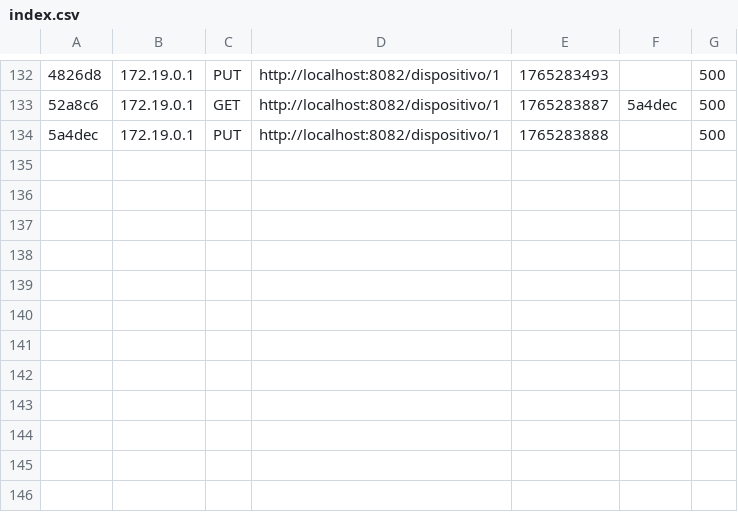
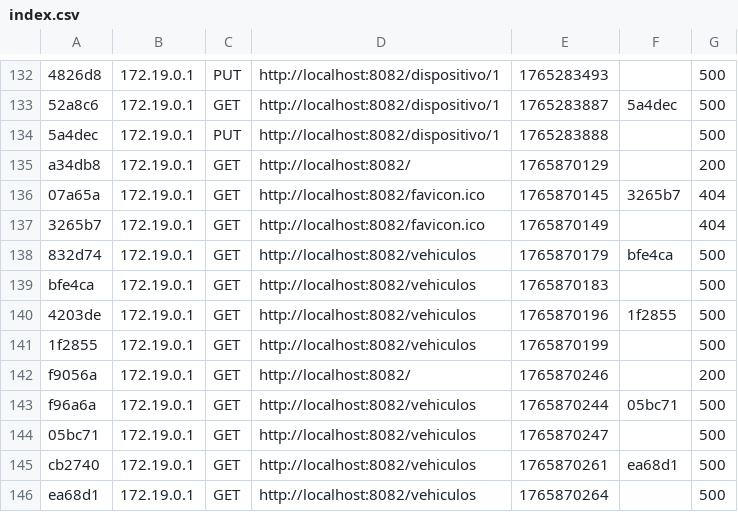
Before and after one commit to ignlormar/CarVerse-API, a CSV file: var/cache/dev/profiler/index.csv, drawn as a sheet; only a part is shown, gaps mark what is left out; the diff names each change by its address in the sheet, - before the commit and + after, or states it on an @@ line.

```diff
--- a/var/cache/dev/profiler/index.csv
+++ b/var/cache/dev/profiler/index.csv
+row 135: a34db8 | 172.19.0.1 | GET | http://localhost:8082/ | 1765870129 |  | 200
+row 136: 07a65a | 172.19.0.1 | GET | http://localhost:8082/favicon.ico | 1765870145 | 3265b7 | 404
+row 137: 3265b7 | 172.19.0.1 | GET | http://localhost:8082/favicon.ico | 1765870149 |  | 404
+row 138: 832d74 | 172.19.0.1 | GET | http://localhost:8082/vehiculos | 1765870179 | bfe4ca | 500
+row 139: bfe4ca | 172.19.0.1 | GET | http://localhost:8082/vehiculos | 1765870183 |  | 500
+row 140: 4203de | 172.19.0.1 | GET | http://localhost:8082/vehiculos | 1765870196 | 1f2855 | 500
+row 141: 1f2855 | 172.19.0.1 | GET | http://localhost:8082/vehiculos | 1765870199 |  | 500
+row 142: f9056a | 172.19.0.1 | GET | http://localhost:8082/ | 1765870246 |  | 200
+row 143: f96a6a | 172.19.0.1 | GET | http://localhost:8082/vehiculos | 1765870244 | 05bc71 | 500
+row 144: 05bc71 | 172.19.0.1 | GET | http://localhost:8082/vehiculos | 1765870247 |  | 500
+row 145: cb2740 | 172.19.0.1 | GET | http://localhost:8082/vehiculos | 1765870261 | ea68d1 | 500
+row 146: ea68d1 | 172.19.0.1 | GET | http://localhost:8082/vehiculos | 1765870264 |  | 500
```
Also changed, not shown: 40 other files.
